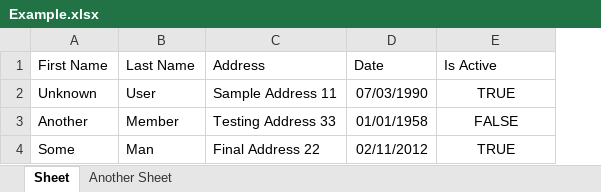
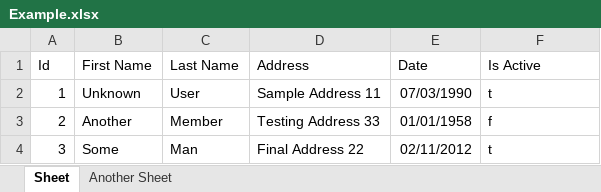
Before and after one commit to vecilije/ExcelEnumerable, an Excel workbook: ExcelEnumerable.Tests/Example.xlsx, sheet Sheet, drawn as a sheet; values as stored, in another font and other column widths than the file's, no borders; addresses are those after the commit; the diff names each change by its address in the sheet, - before the commit and + after, or states it on an @@ line.

Commit message:
v2.0.0 (#15)
* Simplify implementation. Unit tests and excel file for testing. (#4)

* Update README.md (#8)

* Update README.md (#10)

* Update README.md (#11)

* Adding support for sheets. (#13)

* Version 2 without complete tests

* Refactoring and unit tests

* Refactoring and skip whitespace for column name.

* Refactoring and Readme

* Fixing headers

* Fixing configuration in Readme

* Add documentation

* Fixing README.md

* Fixing nuget info

```diff
--- a/ExcelEnumerable.Tests/Example.xlsx (sheet Sheet)
+++ b/ExcelEnumerable.Tests/Example.xlsx (sheet Sheet)
+column A (Id), rows 2-4: 1 | 2 | 3
-F2 (Is Active): TRUE
+F2 (Is Active): t
-F2:F4 alignment: center
+F2:F4 alignment: left
-F3 (Is Active): FALSE
+F3 (Is Active): f
-F4 (Is Active): TRUE
+F4 (Is Active): t
```
Also changed, not shown: 23 other files.
